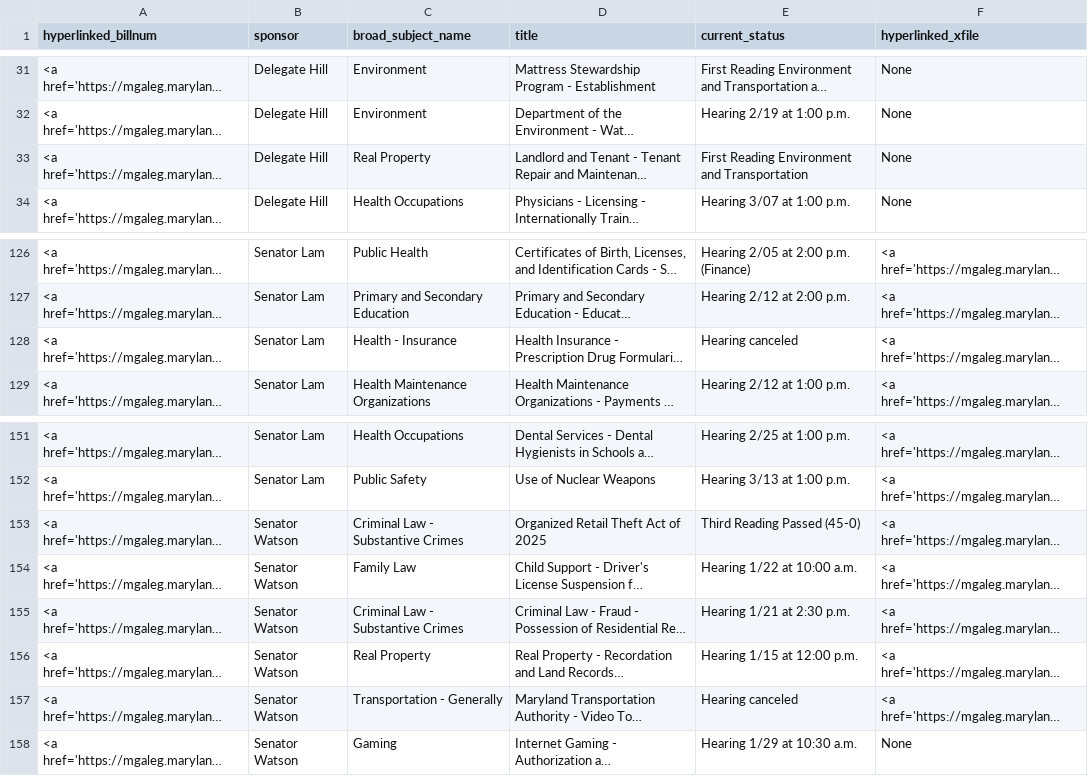
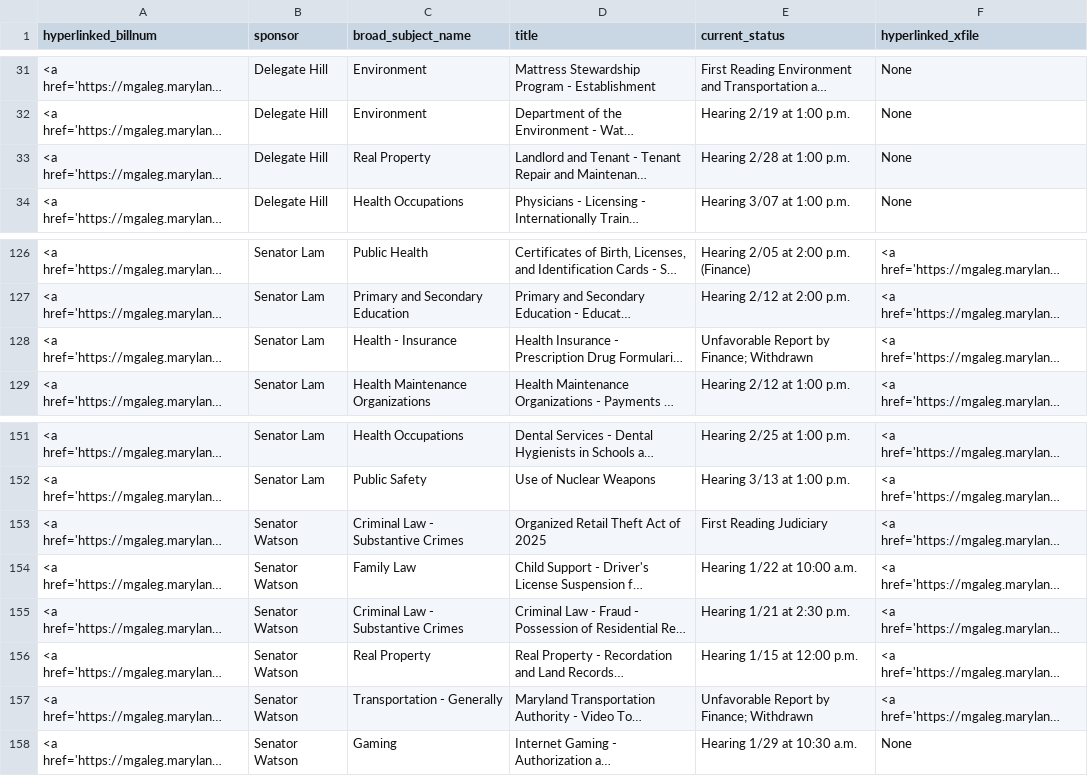
Before and after one commit to Baltimore-Sun/md-ga-bill-tracker, a CSV file: howtab.csv, drawn as a sheet; only a part is shown, gaps mark what is left out; long unchanged cells end in …; the diff names each change by its address in the sheet, - before the commit and + after, or states it on an @@ line.

```diff
--- a/howtab.csv
+++ b/howtab.csv
-E33 (current_status): First Reading Environment and Transportation
+E33 (current_status): Hearing 2/28 at 1:00 p.m.
-E128 (current_status): Hearing canceled
+E128 (current_status): Unfavorable Report by Finance; Withdrawn
-E153 (current_status): Third Reading Passed (45-0)
+E153 (current_status): First Reading Judiciary
-E157 (current_status): Hearing canceled
+E157 (current_status): Unfavorable Report by Finance; Withdrawn
```
Also changed, not shown: aatab.csv, hartab.csv.
